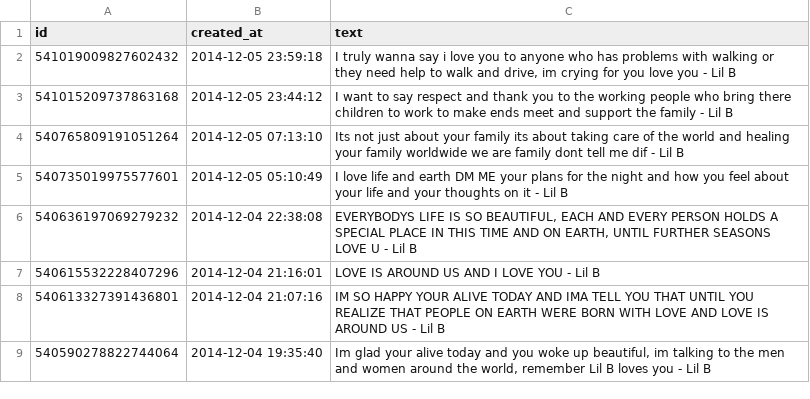
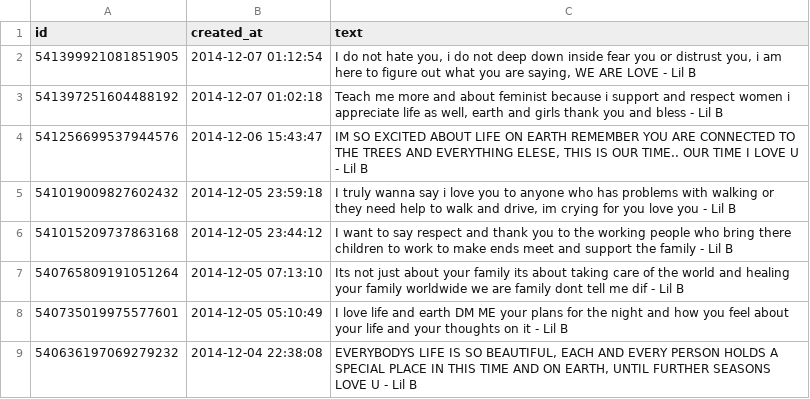
Before and after one commit to omnunum/lil-bot, a CSV file: tweets.csv, drawn as a sheet; only a part is shown; the shorter side is filled out with more unchanged rows.

```diff
--- a/tweets.csv
+++ b/tweets.csv
@@ -1,2 +1,5 @@
 id,created_at,text
+541399921081851905,2014-12-07 01:12:54,"I do not hate you, i do not deep down inside fear you or distrust you, i am here to figure out what you are saying, WE ARE LOVE - Lil B"
+541397251604488192,2014-12-07 01:02:18,"Teach me more and about feminist because i support and respect women i appreciate life as well, earth and girls thank you and bless - Lil B"
+541256699537944576,2014-12-06 15:43:47,"IM SO EXCITED ABOUT LIFE ON EARTH REMEMBER YOU ARE CONNECTED TO THE TREES AND EVERYTHING ELESE, THIS IS OUR TIME.. OUR TIME I LOVE U - Lil B"
 541019009827602432,2014-12-05 23:59:18,"I truly wanna say i love you to anyone who has problems with walking or they need help to walk and drive, im crying for you love you - Lil B"
```
Also changed, not shown: 5 other files.
